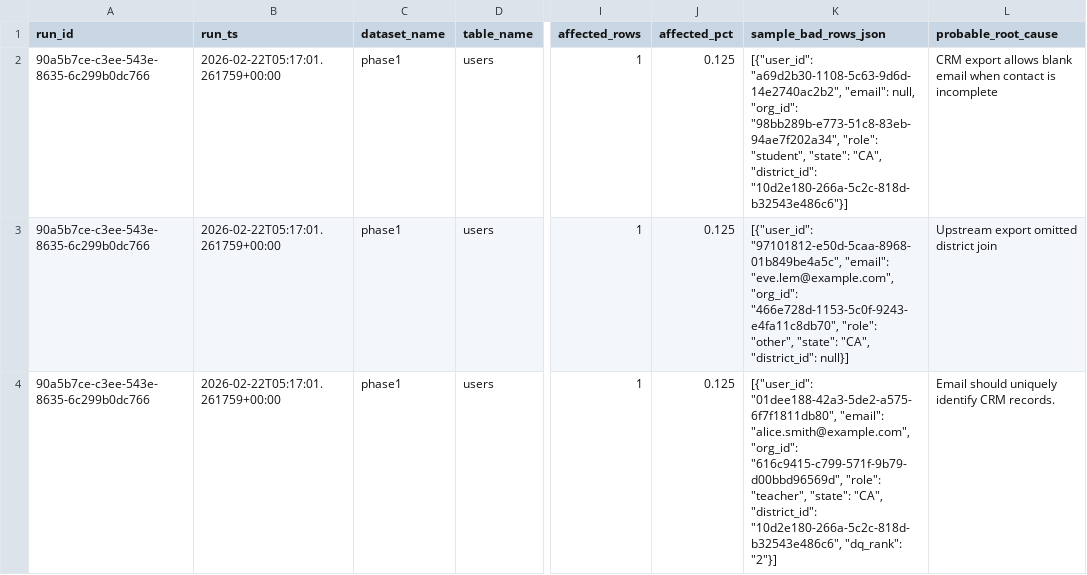
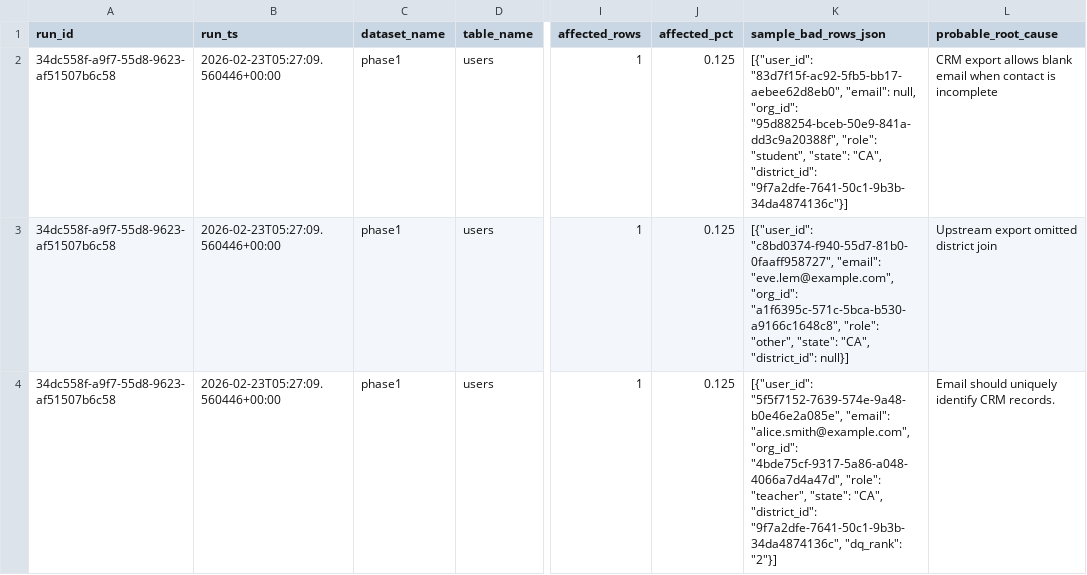
Before and after one commit to josuejero/DQSentry, a CSV file: issues.csv, drawn as a sheet; only a part is shown, gaps mark what is left out; the diff covers the shown part only; the diff names each change by its address in the sheet, - before the commit and + after, or states it on an @@ line.

```diff
--- a/issues.csv
+++ b/issues.csv
-A2:A4 (run_id): 90a5b7ce-c3ee-543e-8635-6c299b0dc766
+A2:A4 (run_id): 34dc558f-a9f7-55d8-9623-af51507b6c58
-B2:B4 (run_ts): 2026-02-22T05:17:01.261759+00:00
+B2:B4 (run_ts): 2026-02-23T05:27:09.560446+00:00
-K2 (sample_bad_rows_json): [{"user_id": "a69d2b30-1108-5c63-9d6d-14e2740ac2b2", "email": null, "org_id": "98bb289b-e773-51c8-83eb-94ae7f202a34", "role": "student", "state": "CA", "district_id": "10d2e180-266a-5c2c-818d-b32543e486c6"}]
+K2 (sample_bad_rows_json): [{"user_id": "83d7f15f-ac92-5fb5-bb17-aebee62d8eb0", "email": null, "org_id": "95d88254-bceb-50e9-841a-dd3c9a20388f", "role": "student", "state": "CA", "district_id": "9f7a2dfe-7641-50c1-9b3b-34da4874136c"}]
-K3 (sample_bad_rows_json): [{"user_id": "97101812-e50d-5caa-8968-01b849be4a5c", "email": "eve.lem@example.com", "org_id": "466e728d-1153-5c0f-9243-e4fa11c8db70", "role": "other",…
+K3 (sample_bad_rows_json): [{"user_id": "c8bd0374-f940-55d7-81b0-0faaff958727", "email": "eve.lem@example.com", "org_id": "a1f6395c-571c-5bca-b530-a9166c1648c8", "role": "other",…
-K4 (sample_bad_rows_json): [{"user_id": "01dee188-42a3-5de2-a575-6f7f1811db80", "email": "alice.smith@example.com", "org_id": "616c9415-c799-571f-9b79-d00bbd96569d", "role": "teacher", "state": "CA", "district_id": "10d2e180-266a-5c2c-818d-b32543e486c6", "dq_rank": "2"}]
+K4 (sample_bad_rows_json): [{"user_id": "5f5f7152-7639-574e-9a48-b0e46e2a085e", "email": "alice.smith@example.com", "org_id": "4bde75cf-9317-5a86-a048-4066a7d4a47d", "role": "teacher", "state": "CA", "district_id": "9f7a2dfe-7641-50c1-9b3b-34da4874136c", "dq_rank": "2"}]
```
Also changed, not shown: 6 edited cells elsewhere in this file, 2 other files.
